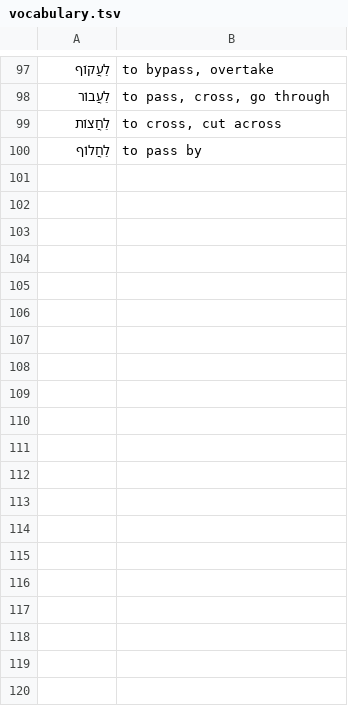
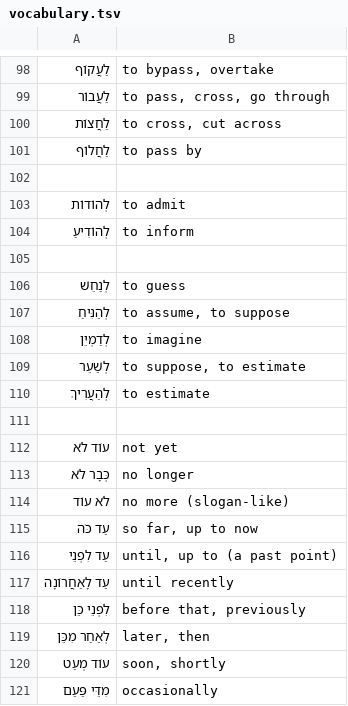
Before and after one commit to mikhail-poda/mila-match, a TSV file: assets/vocabulary.tsv, drawn as a sheet; only a part is shown, gaps mark what is left out; the diff covers the shown part only; the diff names each change by its address in the sheet, - before the commit and + after, or states it on an @@ line.

```diff
--- a/assets/vocabulary.tsv
+++ b/assets/vocabulary.tsv
+row 102: (empty)
+row 103: לְהוֹדוֹת | to admit
+row 104: לְהוֹדִיעַ | to inform
+row 105: (empty)
+row 106: לְנַחֵשׁ | to guess
+row 107: לְהַנִּיחַ | to assume, to suppose
+row 108: לְדַמְיֵן | to imagine
+row 109: לְשַׁעֵר | to suppose, to estimate
+row 110: לְהַעֲרִיךְ | to estimate
+row 111: (empty)
+row 112: עוֹד לֹא | not yet
+row 113: כְּבָר לֹא | no longer
+row 114: לֹא עוֹד | no more (slogan-like)
+row 115: עַד כֹּה | so far, up to now
+row 116: עַד לִפְנֵי | until, up to (a past point)
+row 117: עַד לָאַחֲרוֹנָה | until recently
+row 118: לִפְנֵי כֵּן | before that, previously
+row 119: לְאַחַר מִכֵּן | later, then
+row 120: עוֹד מְעַט | soon, shortly
+row 121: מִדֵּי פַּעַם | occasionally
```
Also changed, not shown: 13 added rows, 1 moved row and 5 edited cells elsewhere in this file, 1 other file.
